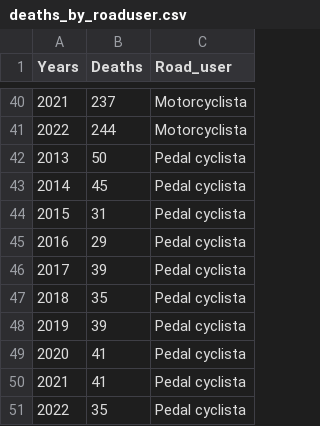
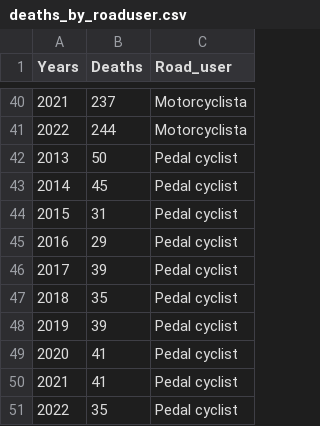
Before and after one commit to Hados2k/FIT3179_Visualisation2_30623162, a CSV file: data/deaths_by_roaduser.csv, drawn as a sheet; only a part is shown, gaps mark what is left out.

Commit message:
g sdg

```diff
--- a/data/deaths_by_roaduser.csv
+++ b/data/deaths_by_roaduser.csv
@@ -41,11 +41,11 @@
 2022,244,Motorcyclista
-2013,50,Pedal cyclista
-2014,45,Pedal cyclista
-2015,31,Pedal cyclista
-2016,29,Pedal cyclista
-2017,39,Pedal cyclista
-2018,35,Pedal cyclista
-2019,39,Pedal cyclista
-2020,41,Pedal cyclista
-2021,41,Pedal cyclista
-2022,35,Pedal cyclista
+2013,50,Pedal cyclist
+2014,45,Pedal cyclist
+2015,31,Pedal cyclist
+2016,29,Pedal cyclist
+2017,39,Pedal cyclist
+2018,35,Pedal cyclist
+2019,39,Pedal cyclist
+2020,41,Pedal cyclist
+2021,41,Pedal cyclist
+2022,35,Pedal cyclist
```
